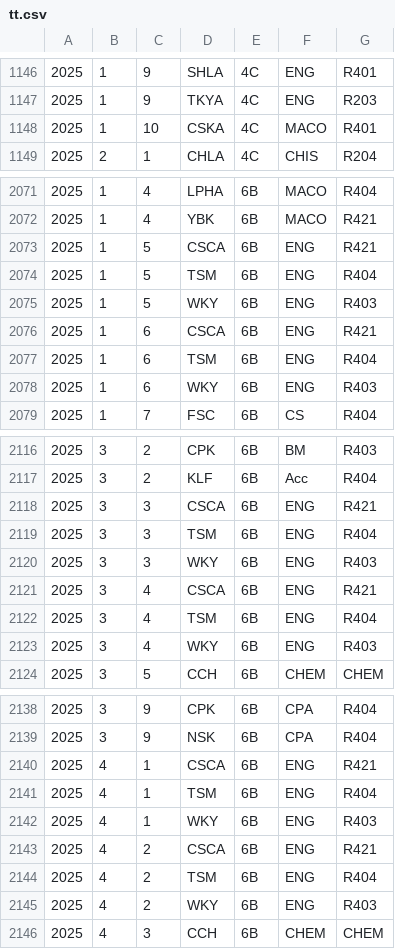
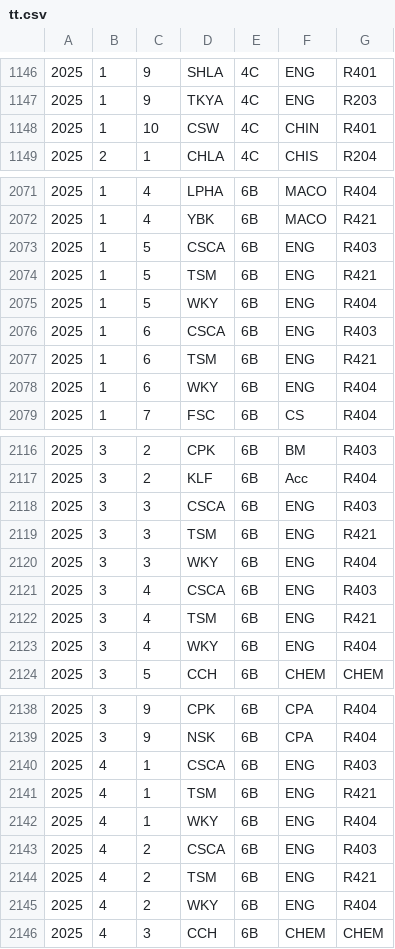
Before and after one commit to kwokcato/hnktt, a CSV file: tt.csv, drawn as a sheet; only a part is shown, gaps mark what is left out; the diff covers the shown part only.

```diff
--- a/tt.csv
+++ b/tt.csv
@@ -1147,3 +1147,3 @@
 2025,1,9,TKYA,4C,ENG,R203
-2025,1,10,CSKA,4C,MACO,R401
+2025,1,10,CSW,4C,CHIN,R401
 2025,2,1,CHLA,4C,CHIS,R204
@@ -2072,8 +2072,8 @@
 2025,1,4,YBK,6B,MACO,R421
-2025,1,5,CSCA,6B,ENG,R421
-2025,1,5,TSM,6B,ENG,R404
-2025,1,5,WKY,6B,ENG,R403
-2025,1,6,CSCA,6B,ENG,R421
-2025,1,6,TSM,6B,ENG,R404
-2025,1,6,WKY,6B,ENG,R403
+2025,1,5,CSCA,6B,ENG,R403
+2025,1,5,TSM,6B,ENG,R421
+2025,1,5,WKY,6B,ENG,R404
+2025,1,6,CSCA,6B,ENG,R403
+2025,1,6,TSM,6B,ENG,R421
+2025,1,6,WKY,6B,ENG,R404
 2025,1,7,FSC,6B,CS,R404
@@ -2117,8 +2117,8 @@
 2025,3,2,KLF,6B,Acc,R404
-2025,3,3,CSCA,6B,ENG,R421
-2025,3,3,TSM,6B,ENG,R404
-2025,3,3,WKY,6B,ENG,R403
-2025,3,4,CSCA,6B,ENG,R421
-2025,3,4,TSM,6B,ENG,R404
-2025,3,4,WKY,6B,ENG,R403
+2025,3,3,CSCA,6B,ENG,R403
+2025,3,3,TSM,6B,ENG,R421
+2025,3,3,WKY,6B,ENG,R404
+2025,3,4,CSCA,6B,ENG,R403
+2025,3,4,TSM,6B,ENG,R421
+2025,3,4,WKY,6B,ENG,R404
 2025,3,5,CCH,6B,CHEM,CHEM
@@ -2139,8 +2139,8 @@
 2025,3,9,NSK,6B,CPA,R404
-2025,4,1,CSCA,6B,ENG,R421
-2025,4,1,TSM,6B,ENG,R404
-2025,4,1,WKY,6B,ENG,R403
-2025,4,2,CSCA,6B,ENG,R421
-2025,4,2,TSM,6B,ENG,R404
-2025,4,2,WKY,6B,ENG,R403
+2025,4,1,CSCA,6B,ENG,R403
+2025,4,1,TSM,6B,ENG,R421
+2025,4,1,WKY,6B,ENG,R404
+2025,4,2,CSCA,6B,ENG,R403
+2025,4,2,TSM,6B,ENG,R421
+2025,4,2,WKY,6B,ENG,R404
 2025,4,3,CCH,6B,CHEM,CHEM
```
Also changed, not shown: 6 added rows, 6 removed rows, 2 moved rows and 64 edited cells elsewhere in this file.
